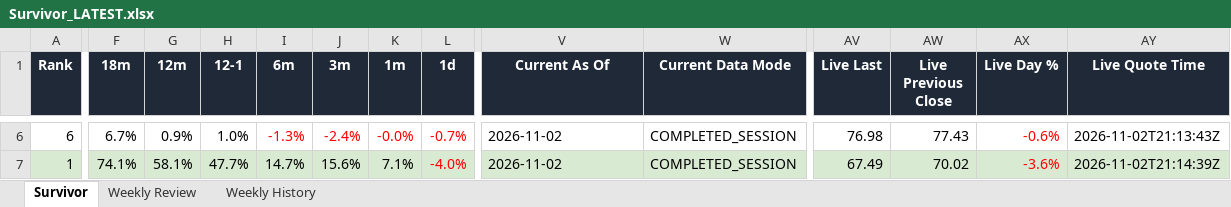
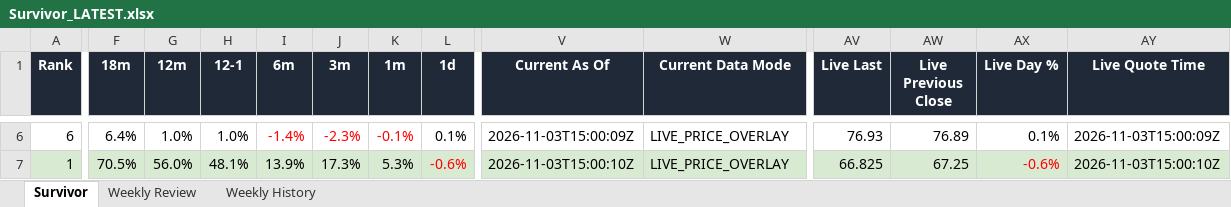
Before and after one commit to DarkMoonv1/NEFTy, an Excel workbook: Survivor_LATEST.xlsx, sheet Survivor, drawn as a sheet; only a part is shown, gaps mark what is left out; values as stored, in another font and other column widths than the file's, no borders; the diff covers the shown part only; the diff names each change by its address in the sheet, - before the commit and + after, or states it on an @@ line.

Commit message:
Update Survivor_LATEST.xlsx

```diff
--- a/Survivor_LATEST.xlsx (sheet Survivor)
+++ b/Survivor_LATEST.xlsx (sheet Survivor)
-F6 (18m): 6.7%
+F6 (18m): 6.4%
-G6 (12m): 0.9%
+G6 (12m): 1.0%
-I6 (6m): -1.3%
+I6 (6m): -1.4%
-J6 (3m): -2.4%
+J6 (3m): -2.3%
-K6 (1m): -0.0%
+K6 (1m): -0.1%
-L6 (1d): -0.7%
+L6 (1d): 0.1%
-L6 text colour: #FF0000
+L6 text colour: black
-V6 (Current As Of): 2026-11-02
+V6 (Current As Of): 2026-11-03T15:00:09Z
-W6:W7 (Current Data Mode): COMPLETED_SESSION
+W6:W7 (Current Data Mode): LIVE_PRICE_OVERLAY
-AV6 (Live Last): 76.98
+AV6 (Live Last): 76.93
-AW6 (Live Previous Close): 77.43
+AW6 (Live Previous Close): 76.89
-AX6 (Live Day %): -0.6%
+AX6 (Live Day %): 0.1%
-AX6 text colour: #FF0000
+AX6 text colour: black
-AY6 (Live Quote Time): 2026-11-02T21:13:43Z
+AY6 (Live Quote Time): 2026-11-03T15:00:09Z
-F7 (18m): 74.1%
+F7 (18m): 70.5%
-G7 (12m): 58.1%
+G7 (12m): 56.0%
-H7 (12-1): 47.7%
+H7 (12-1): 48.1%
-I7 (6m): 14.7%
+I7 (6m): 13.9%
-J7 (3m): 15.6%
+J7 (3m): 17.3%
-K7 (1m): 7.1%
+K7 (1m): 5.3%
-L7 (1d): -4.0%
+L7 (1d): -0.6%
-V7 (Current As Of): 2026-11-02
+V7 (Current As Of): 2026-11-03T15:00:10Z
-AV7 (Live Last): 67.49
+AV7 (Live Last): 66.825
-AW7 (Live Previous Close): 70.02
+AW7 (Live Previous Close): 67.25
-AX7 (Live Day %): -3.6%
+AX7 (Live Day %): -0.6%
-AY7 (Live Quote Time): 2026-11-02T21:14:39Z
+AY7 (Live Quote Time): 2026-11-03T15:00:10Z
```
Also changed, not shown: 87 edited cells and cell formats elsewhere in this sheet, sheet Weekly Review.
